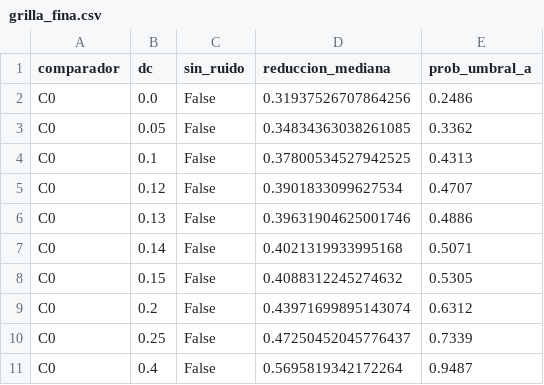
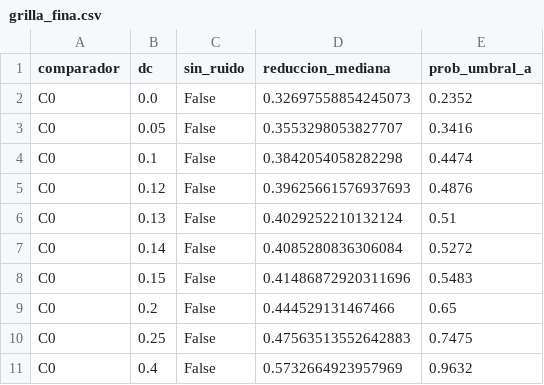
Before and after one commit to Giulianolapiana/MedApp, a CSV file: evaluacion/simulacion/resultados/grilla_fina.csv, drawn as a sheet.

```diff
--- a/evaluacion/simulacion/resultados/grilla_fina.csv
+++ b/evaluacion/simulacion/resultados/grilla_fina.csv
@@ -1,11 +1,11 @@
 comparador,dc,sin_ruido,reduccion_mediana,prob_umbral_a
-C0,0.0,False,0.31937526707864256,0.2486
-C0,0.05,False,0.34834363038261085,0.3362
-C0,0.1,False,0.37800534527942525,0.4313
-C0,0.12,False,0.3901833099627534,0.4707
-C0,0.13,False,0.39631904625001746,0.4886
-C0,0.14,False,0.4021319933995168,0.5071
-C0,0.15,False,0.4088312245274632,0.5305
-C0,0.2,False,0.43971699895143074,0.6312
-C0,0.25,False,0.47250452045776437,0.7339
-C0,0.4,False,0.5695819342172264,0.9487
+C0,0.0,False,0.32697558854245073,0.2352
+C0,0.05,False,0.3553298053827707,0.3416
+C0,0.1,False,0.3842054058282298,0.4474
+C0,0.12,False,0.39625661576937693,0.4876
+C0,0.13,False,0.4029252210132124,0.51
+C0,0.14,False,0.4085280836306084,0.5272
+C0,0.15,False,0.41486872920311696,0.5483
+C0,0.2,False,0.444529131467466,0.65
+C0,0.25,False,0.47563513552642883,0.7475
+C0,0.4,False,0.5732664923957969,0.9632
```
Also changed, not shown: evaluacion/simulacion/resultados/comparadores_grilla.csv, evaluacion/simulacion/resultados/sin_ruido.csv, 7 other files.
